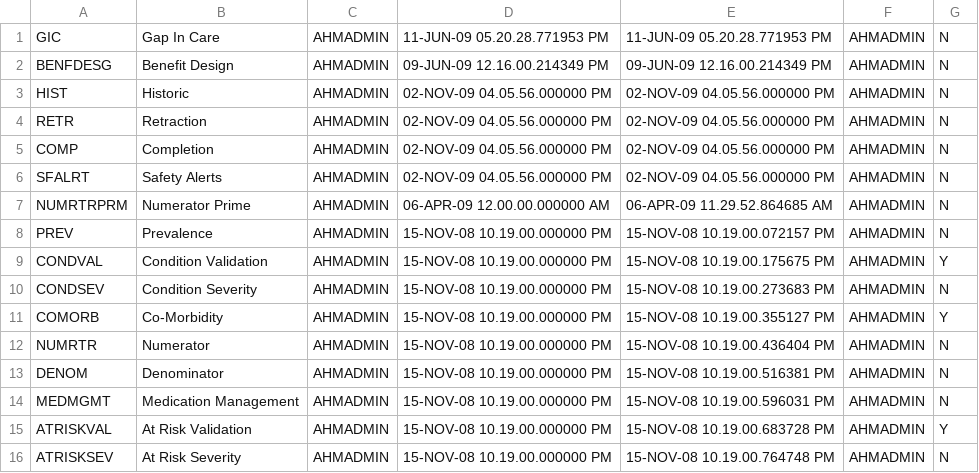
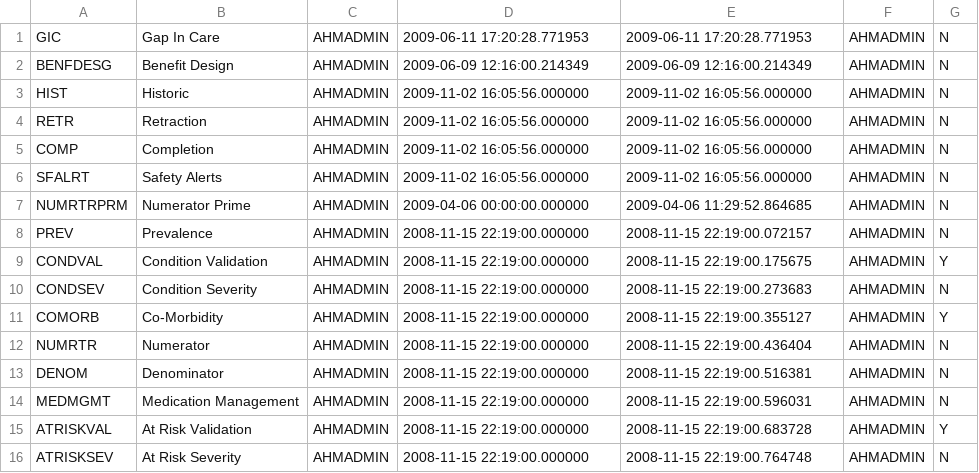
Before and after one commit to hdeiner/AWSPOC, a CSV file: data/oracle/ce.MedicalFindingType.csv, drawn as a sheet; the diff names each change by its address in the sheet, - before the commit and + after, or states it on an @@ line.

```diff
--- a/data/oracle/ce.MedicalFindingType.csv
+++ b/data/oracle/ce.MedicalFindingType.csv
-D1: 11-JUN-09 05.20.28.771953 PM
+D1: 2009-06-11 17:20:28.771953
-E1: 11-JUN-09 05.20.28.771953 PM
+E1: 2009-06-11 17:20:28.771953
-D2: 09-JUN-09 12.16.00.214349 PM
+D2: 2009-06-09 12:16:00.214349
-E2: 09-JUN-09 12.16.00.214349 PM
+E2: 2009-06-09 12:16:00.214349
-D3:D6: 02-NOV-09 04.05.56.000000 PM
+D3:D6: 2009-11-02 16:05:56.000000
-E3:E6: 02-NOV-09 04.05.56.000000 PM
+E3:E6: 2009-11-02 16:05:56.000000
-D7: 06-APR-09 12.00.00.000000 AM
+D7: 2009-04-06 00:00:00.000000
-E7: 06-APR-09 11.29.52.864685 AM
+E7: 2009-04-06 11:29:52.864685
-D8:D16: 15-NOV-08 10.19.00.000000 PM
+D8:D16: 2008-11-15 22:19:00.000000
-E8: 15-NOV-08 10.19.00.072157 PM
+E8: 2008-11-15 22:19:00.072157
-E9: 15-NOV-08 10.19.00.175675 PM
+E9: 2008-11-15 22:19:00.175675
-E10: 15-NOV-08 10.19.00.273683 PM
+E10: 2008-11-15 22:19:00.273683
-E11: 15-NOV-08 10.19.00.355127 PM
+E11: 2008-11-15 22:19:00.355127
-E12: 15-NOV-08 10.19.00.436404 PM
+E12: 2008-11-15 22:19:00.436404
-E13: 15-NOV-08 10.19.00.516381 PM
+E13: 2008-11-15 22:19:00.516381
-E14: 15-NOV-08 10.19.00.596031 PM
+E14: 2008-11-15 22:19:00.596031
-E15: 15-NOV-08 10.19.00.683728 PM
+E15: 2008-11-15 22:19:00.683728
-E16: 15-NOV-08 10.19.00.764748 PM
+E16: 2008-11-15 22:19:00.764748
```
Also changed, not shown: data/oracle/ce.OpportunityPointsDiscr.csv, data/oracle/ce.ProductFinding.csv, 16 other files.
